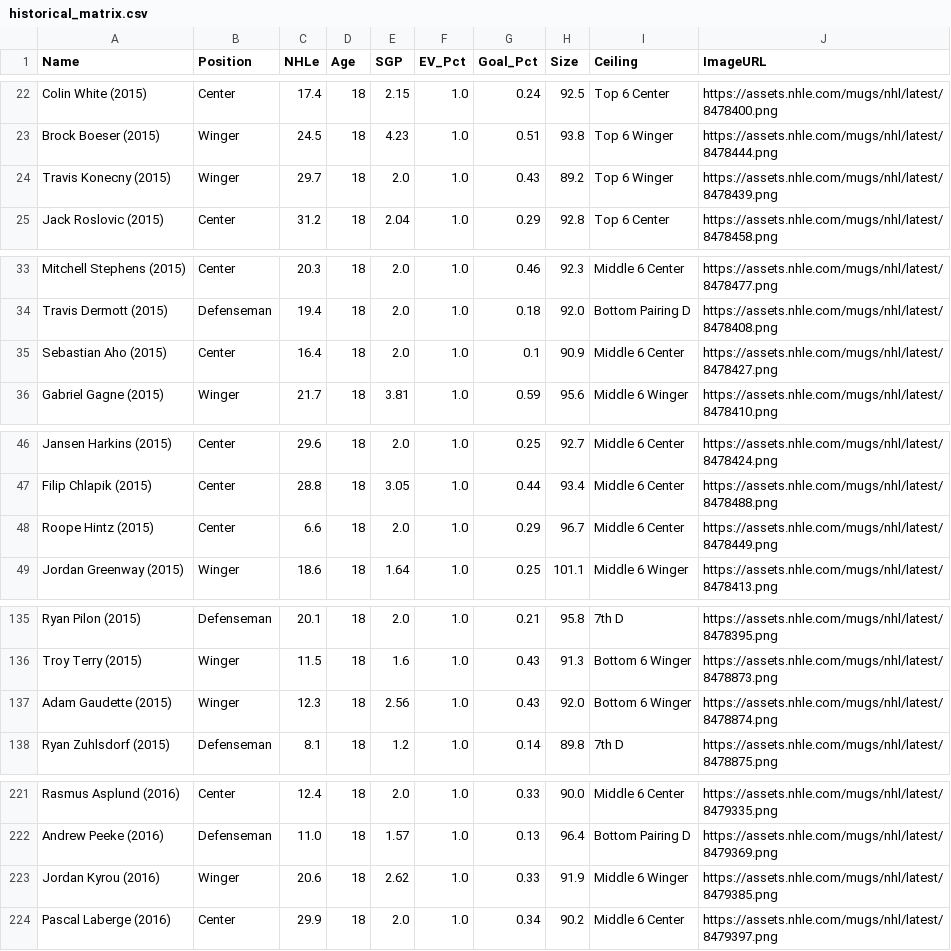
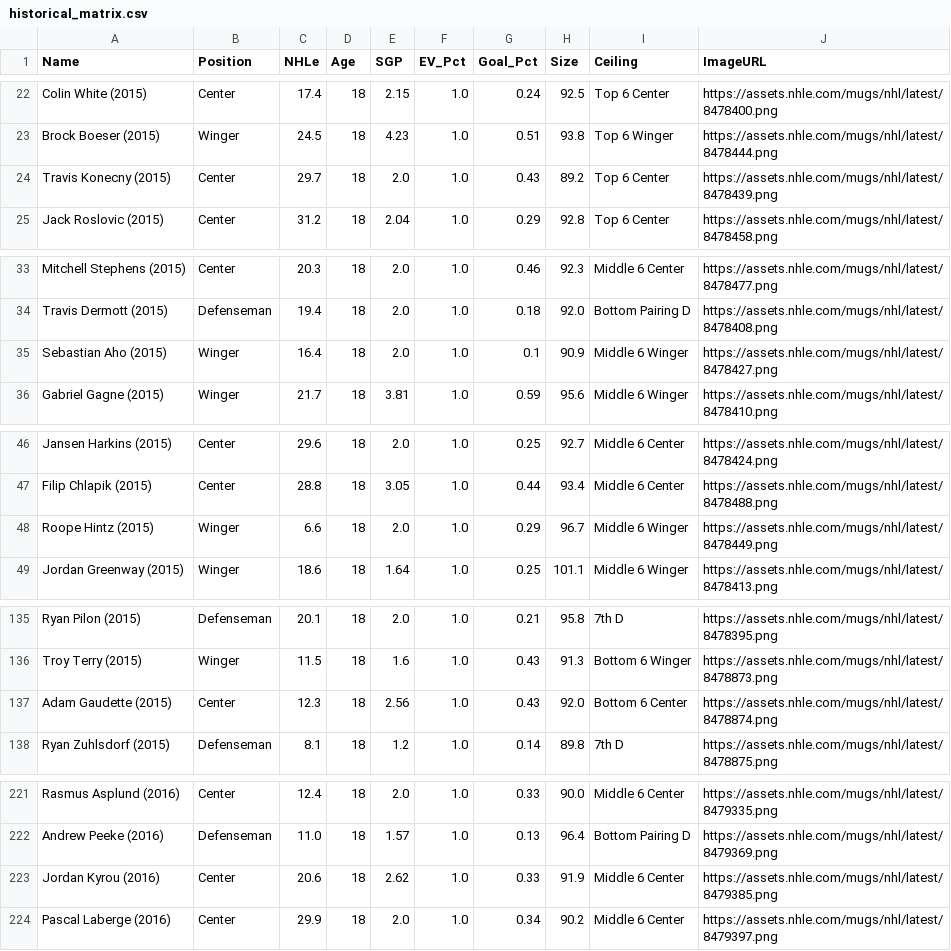
Before and after one commit to dkirk1974/hockey-prospect-app, a CSV file: historical_matrix.csv, drawn as a sheet; only a part is shown, gaps mark what is left out; the diff covers the shown part only.

```diff
--- a/historical_matrix.csv
+++ b/historical_matrix.csv
@@ -23,3 +23,3 @@ Colin White (2015),Center,17.4,18,2.15,1.0,0.24,92.5,Top 6 Center,https://assets
 Brock Boeser (2015),Winger,24.5,18,4.23,1.0,0.51,93.8,Top 6 Winger,https://assets.nhle.com/mugs/nhl/latest/8478444.png
-Travis Konecny (2015),Winger,29.7,18,2.0,1.0,0.43,89.2,Top 6 Winger,https://assets.nhle.com/mugs/nhl/latest/8478439.png
+Travis Konecny (2015),Center,29.7,18,2.0,1.0,0.43,89.2,Top 6 Center,https://assets.nhle.com/mugs/nhl/latest/8478439.png
 Jack Roslovic (2015),Center,31.2,18,2.04,1.0,0.29,92.8,Top 6 Center,https://assets.nhle.com/mugs/nhl/latest/8478458.png
@@ -34,3 +34,3 @@ Mitchell Stephens (2015),Center,20.3,18,2.0,1.0,0.46,92.3,Middle 6 Center,https:
 Travis Dermott (2015),Defenseman,19.4,18,2.0,1.0,0.18,92.0,Bottom Pairing D,https://assets.nhle.com/mugs/nhl/latest/8478408.png
-Sebastian Aho (2015),Center,16.4,18,2.0,1.0,0.1,90.9,Middle 6 Center,https://assets.nhle.com/mugs/nhl/latest/8478427.png
+Sebastian Aho (2015),Winger,16.4,18,2.0,1.0,0.1,90.9,Middle 6 Winger,https://assets.nhle.com/mugs/nhl/latest/8478427.png
 Gabriel Gagne (2015),Winger,21.7,18,3.81,1.0,0.59,95.6,Middle 6 Winger,https://assets.nhle.com/mugs/nhl/latest/8478410.png
@@ -47,3 +47,3 @@ Jansen Harkins (2015),Center,29.6,18,2.0,1.0,0.25,92.7,Middle 6 Center,https://a
 Filip Chlapik (2015),Center,28.8,18,3.05,1.0,0.44,93.4,Middle 6 Center,https://assets.nhle.com/mugs/nhl/latest/8478488.png
-Roope Hintz (2015),Center,6.6,18,2.0,1.0,0.29,96.7,Middle 6 Center,https://assets.nhle.com/mugs/nhl/latest/8478449.png
+Roope Hintz (2015),Winger,6.6,18,2.0,1.0,0.29,96.7,Middle 6 Winger,https://assets.nhle.com/mugs/nhl/latest/8478449.png
 Jordan Greenway (2015),Winger,18.6,18,1.64,1.0,0.25,101.1,Middle 6 Winger,https://assets.nhle.com/mugs/nhl/latest/8478413.png
@@ -136,3 +136,3 @@ Ryan Pilon (2015),Defenseman,20.1,18,2.0,1.0,0.21,95.8,7th D,https://assets.nhle
 Troy Terry (2015),Winger,11.5,18,1.6,1.0,0.43,91.3,Bottom 6 Winger,https://assets.nhle.com/mugs/nhl/latest/8478873.png
-Adam Gaudette (2015),Winger,12.3,18,2.56,1.0,0.43,92.0,Bottom 6 Winger,https://assets.nhle.com/mugs/nhl/latest/8478874.png
+Adam Gaudette (2015),Center,12.3,18,2.56,1.0,0.43,92.0,Bottom 6 Center,https://assets.nhle.com/mugs/nhl/latest/8478874.png
 Ryan Zuhlsdorf (2015),Defenseman,8.1,18,1.2,1.0,0.14,89.8,7th D,https://assets.nhle.com/mugs/nhl/latest/8478875.png
@@ -222,3 +222,3 @@ Rasmus Asplund (2016),Center,12.4,18,2.0,1.0,0.33,90.0,Middle 6 Center,https://a
 Andrew Peeke (2016),Defenseman,11.0,18,1.57,1.0,0.13,96.4,Bottom Pairing D,https://assets.nhle.com/mugs/nhl/latest/8479369.png
-Jordan Kyrou (2016),Winger,20.6,18,2.62,1.0,0.33,91.9,Middle 6 Winger,https://assets.nhle.com/mugs/nhl/latest/8479385.png
+Jordan Kyrou (2016),Center,20.6,18,2.62,1.0,0.33,91.9,Middle 6 Center,https://assets.nhle.com/mugs/nhl/latest/8479385.png
 Pascal Laberge (2016),Center,29.9,18,2.0,1.0,0.34,90.2,Middle 6 Center,https://assets.nhle.com/mugs/nhl/latest/8479397.png
```
Also changed, not shown: 82 edited cells elsewhere in this file.
